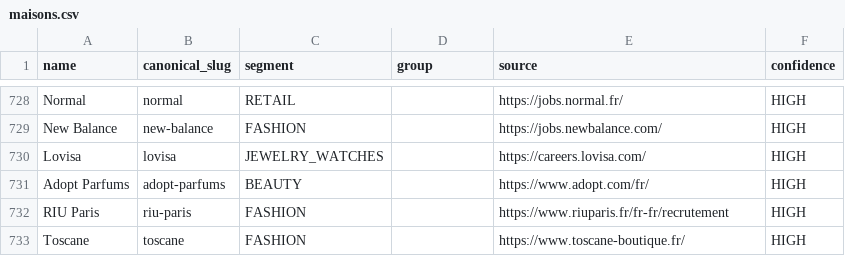
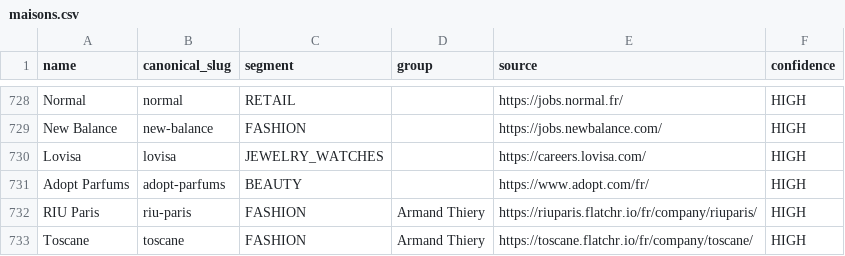
Before and after one commit to lmelane/fr-retail-jobs, a CSV file: apps/aggregator/data/maisons.csv, drawn as a sheet; only a part is shown, gaps mark what is left out.

Commit message:
fix: preserve reviewed Flatchr employer groups with repair evidence

```diff
--- a/apps/aggregator/data/maisons.csv
+++ b/apps/aggregator/data/maisons.csv
@@ -731,3 +731,3 @@ Lovisa,lovisa,JEWELRY_WATCHES,,https://careers.lovisa.com/,HIGH
 Adopt Parfums,adopt-parfums,BEAUTY,,https://www.adopt.com/fr/,HIGH
-RIU Paris,riu-paris,FASHION,,https://www.riuparis.fr/fr-fr/recrutement,HIGH
-Toscane,toscane,FASHION,,https://www.toscane-boutique.fr/,HIGH
+RIU Paris,riu-paris,FASHION,Armand Thiery,https://riuparis.flatchr.io/fr/company/riuparis/,HIGH
+Toscane,toscane,FASHION,Armand Thiery,https://toscane.flatchr.io/fr/company/toscane/,HIGH
```
Also changed, not shown: 10 other files.
